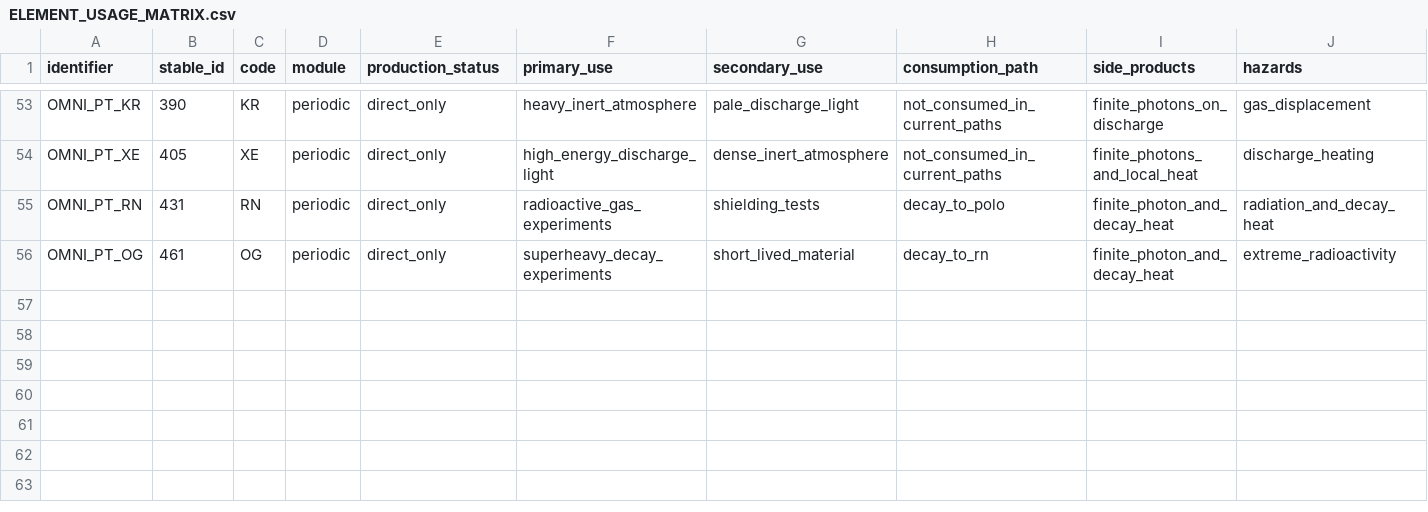
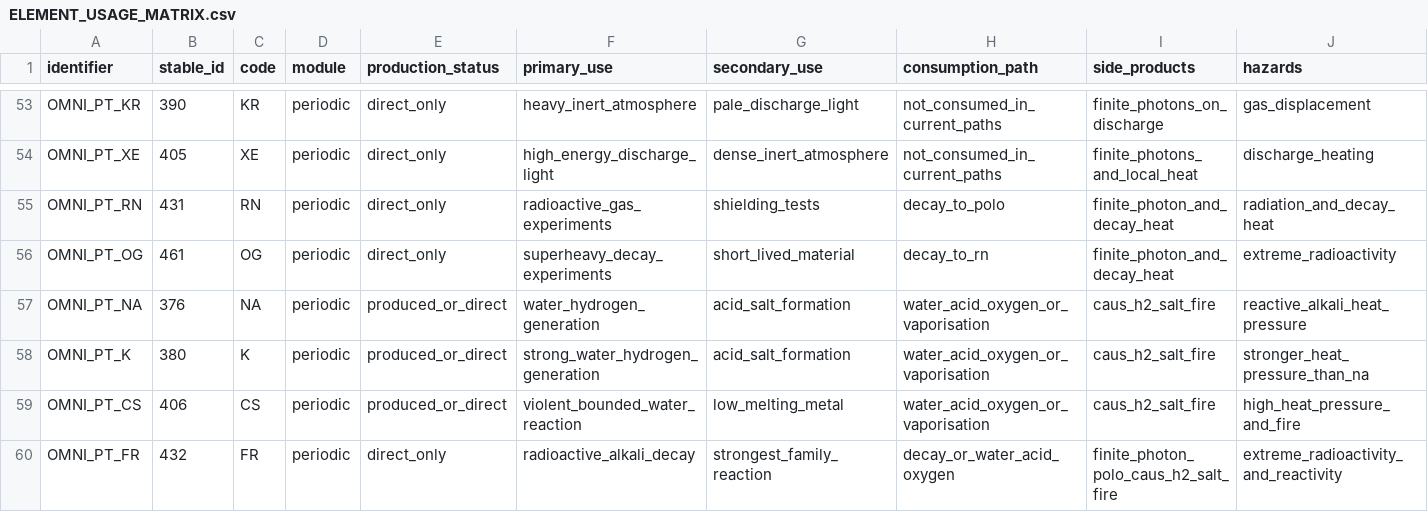
Before and after one commit to KRhad/TPT-ZH-OmniPack, a CSV file: docs/ELEMENT_USAGE_MATRIX.csv, drawn as a sheet; only a part is shown, gaps mark what is left out; rows hold the shown columns only; the diff names each change by its address in the sheet, - before the commit and + after, or states it on an @@ line.

```diff
--- a/docs/ELEMENT_USAGE_MATRIX.csv
+++ b/docs/ELEMENT_USAGE_MATRIX.csv
+row 57: OMNI_PT_NA | 376 | NA | periodic | produced_or_direct | water_hydrogen_generation | acid_salt_formation | water_acid_oxygen_or_vaporisation | caus_h2_salt_fire | reactive_alkali_heat_pressure
+row 58: OMNI_PT_K | 380 | K | periodic | produced_or_direct | strong_water_hydrogen_generation | acid_salt_formation | water_acid_oxygen_or_vaporisation | caus_h2_salt_fire | stronger_heat_pressure_than_na
+row 59: OMNI_PT_CS | 406 | CS | periodic | produced_or_direct | violent_bounded_water_reaction | low_melting_metal | water_acid_oxygen_or_vaporisation | caus_h2_salt_fire | high_heat_pressure_and_fire
+row 60: OMNI_PT_FR | 432 | FR | periodic | direct_only | radioactive_alkali_decay | strongest_family_reaction | decay_or_water_acid_oxygen | finite_photon_polo_caus_h2_salt_fire | extreme_radioactivity_and_reactivity
```
Also changed, not shown: docs/ELEMENT_CONTENT.csv, docs/ELEMENT_REGISTRY.csv, 36 other files.
